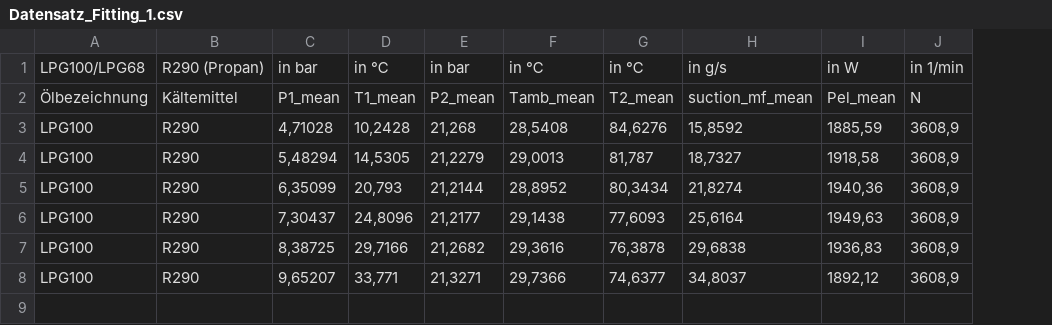
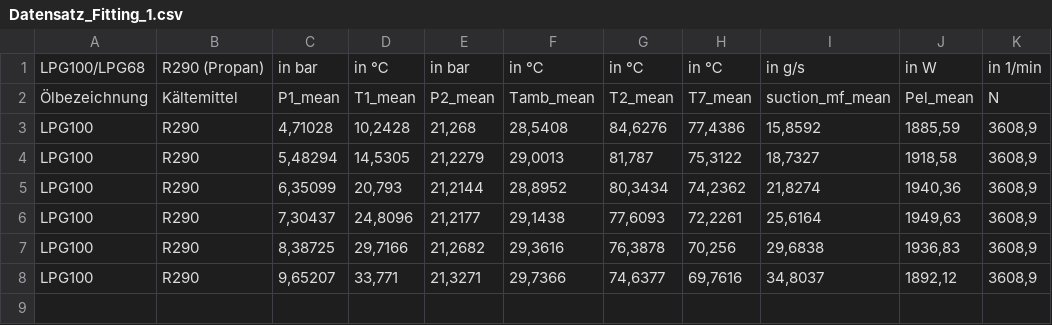
Before and after one commit to justusgruesing/compressor-simulation, a CSV file: data/Datensatz_Fitting_1.csv, drawn as a sheet; only a part is shown; the diff names each change by its address in the sheet, - before the commit and + after, or states it on an @@ line.

Commit message:
added T7 (TOil) to data

```diff
--- a/data/Datensatz_Fitting_1.csv
+++ b/data/Datensatz_Fitting_1.csv
+column H, rows 1-8: in ℃ | T7_mean | 77,4386 | 75,3122 | 74,2362 | 72,2261 | 70,256 | 69,7616
```
